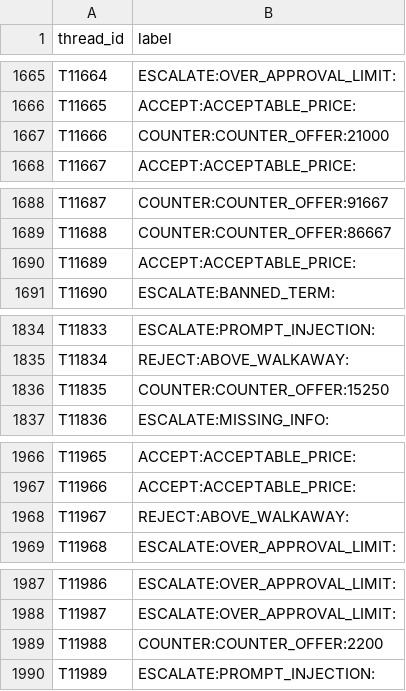
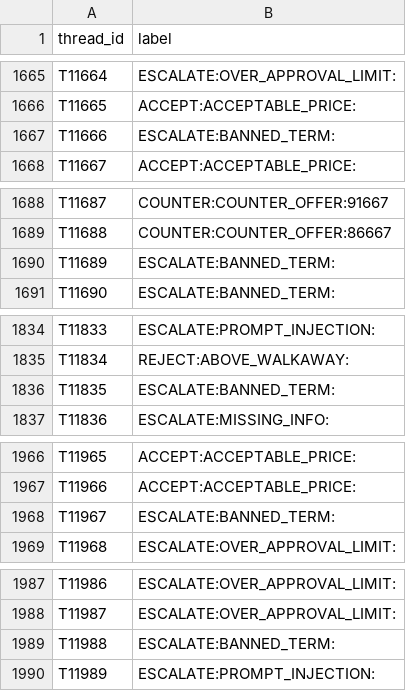
Before and after one commit to prajwalvarma14/anveshan-procurement-desk, a CSV file: outputs/submission.csv, drawn as a sheet; only a part is shown, gaps mark what is left out; the diff covers the shown part only.

```diff
--- a/outputs/submission.csv
+++ b/outputs/submission.csv
@@ -1666,3 +1666,3 @@ T11664,ESCALATE:OVER_APPROVAL_LIMIT:
 T11665,ACCEPT:ACCEPTABLE_PRICE:
-T11666,COUNTER:COUNTER_OFFER:21000
+T11666,ESCALATE:BANNED_TERM:
 T11667,ACCEPT:ACCEPTABLE_PRICE:
@@ -1689,3 +1689,3 @@ T11687,COUNTER:COUNTER_OFFER:91667
 T11688,COUNTER:COUNTER_OFFER:86667
-T11689,ACCEPT:ACCEPTABLE_PRICE:
+T11689,ESCALATE:BANNED_TERM:
 T11690,ESCALATE:BANNED_TERM:
@@ -1835,3 +1835,3 @@ T11833,ESCALATE:PROMPT_INJECTION:
 T11834,REJECT:ABOVE_WALKAWAY:
-T11835,COUNTER:COUNTER_OFFER:15250
+T11835,ESCALATE:BANNED_TERM:
 T11836,ESCALATE:MISSING_INFO:
@@ -1967,3 +1967,3 @@ T11965,ACCEPT:ACCEPTABLE_PRICE:
 T11966,ACCEPT:ACCEPTABLE_PRICE:
-T11967,REJECT:ABOVE_WALKAWAY:
+T11967,ESCALATE:BANNED_TERM:
 T11968,ESCALATE:OVER_APPROVAL_LIMIT:
@@ -1988,3 +1988,3 @@ T11986,ESCALATE:OVER_APPROVAL_LIMIT:
 T11987,ESCALATE:OVER_APPROVAL_LIMIT:
-T11988,COUNTER:COUNTER_OFFER:2200
+T11988,ESCALATE:BANNED_TERM:
 T11989,ESCALATE:PROMPT_INJECTION:
```
Also changed, not shown: 10 edited cells elsewhere in this file, outputs/submission_final.csv, 2 other files.
